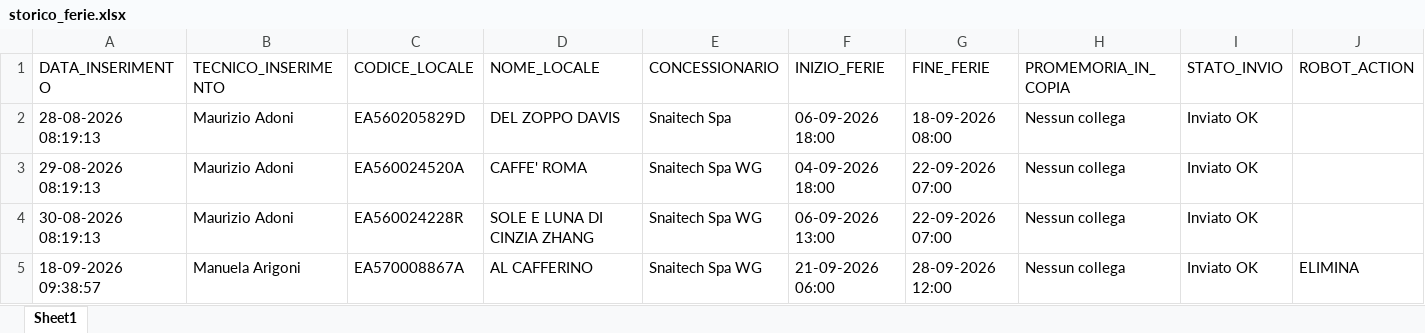
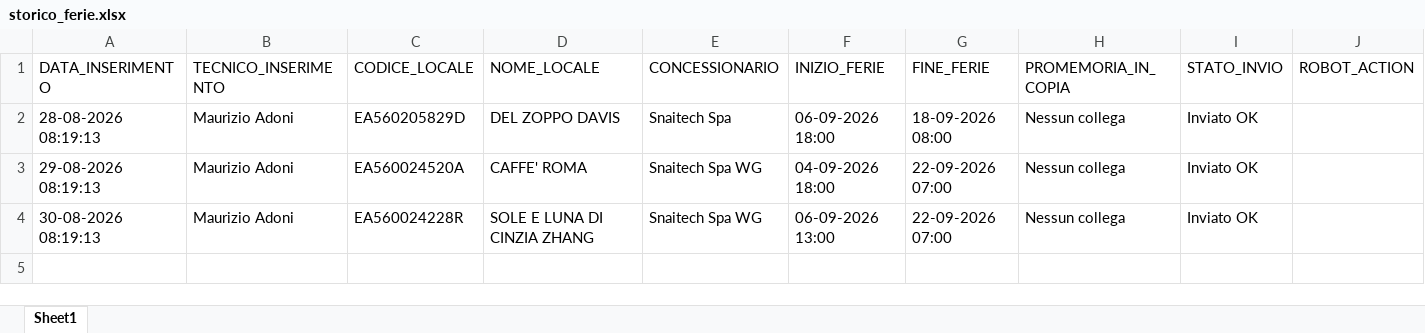
Before and after one commit to wingamingsrl/sistema-ferie, an Excel workbook: storico_ferie.xlsx, sheet Sheet1, drawn as a sheet; values as stored, in another font and other column widths than the file's, no borders; the diff names each change by its address in the sheet, - before the commit and + after, or states it on an @@ line.

```diff
--- a/storico_ferie.xlsx (sheet Sheet1)
+++ b/storico_ferie.xlsx (sheet Sheet1)
-row 5: 18-09-2026 09:38:57 | Manuela Arigoni | EA570008867A | AL CAFFERINO | Snaitech Spa WG | 21-09-2026 06:00 | 28-09-2026 12:00 | Nessun collega | Inviato OK | ELIMINA
```
